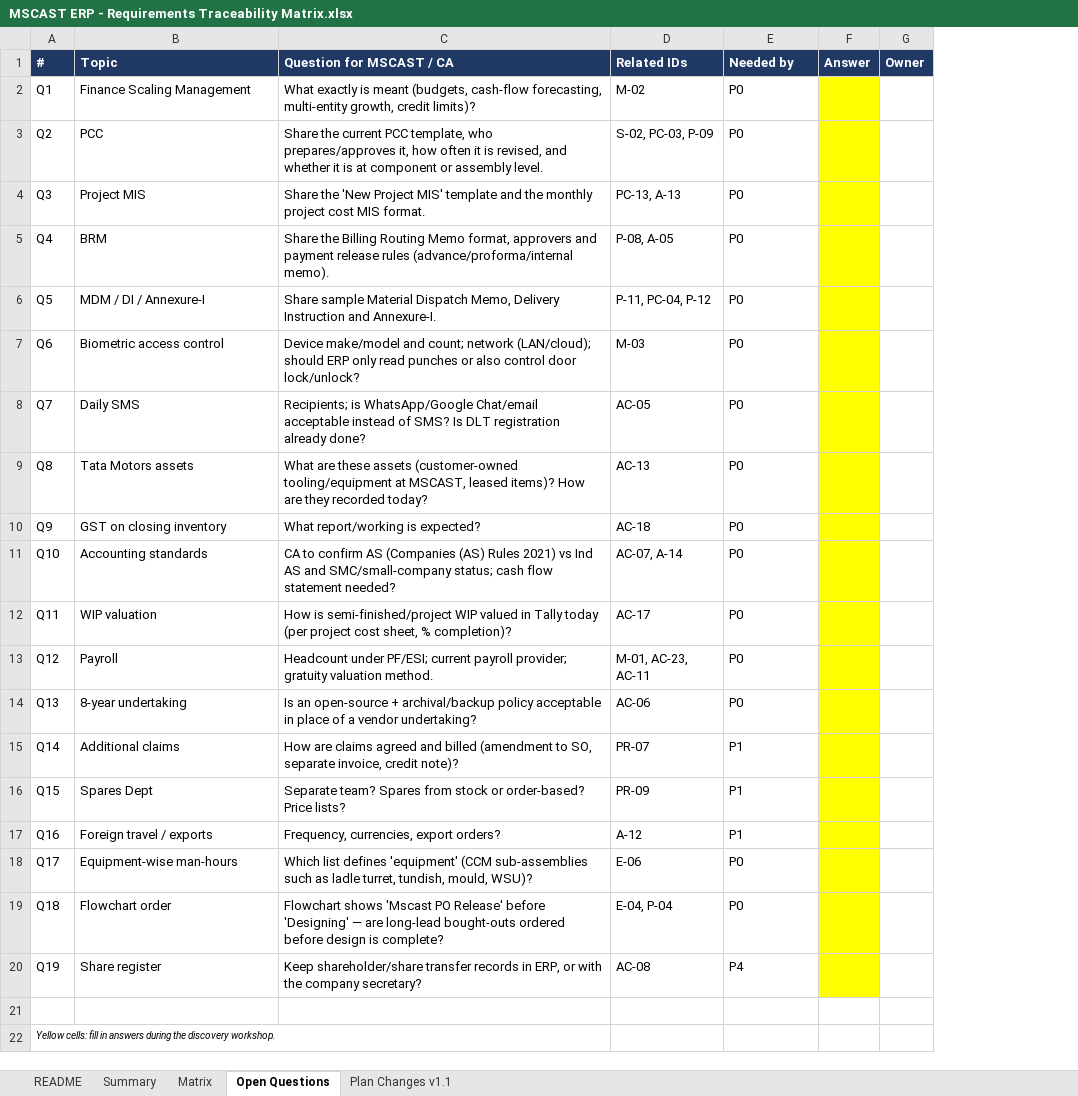
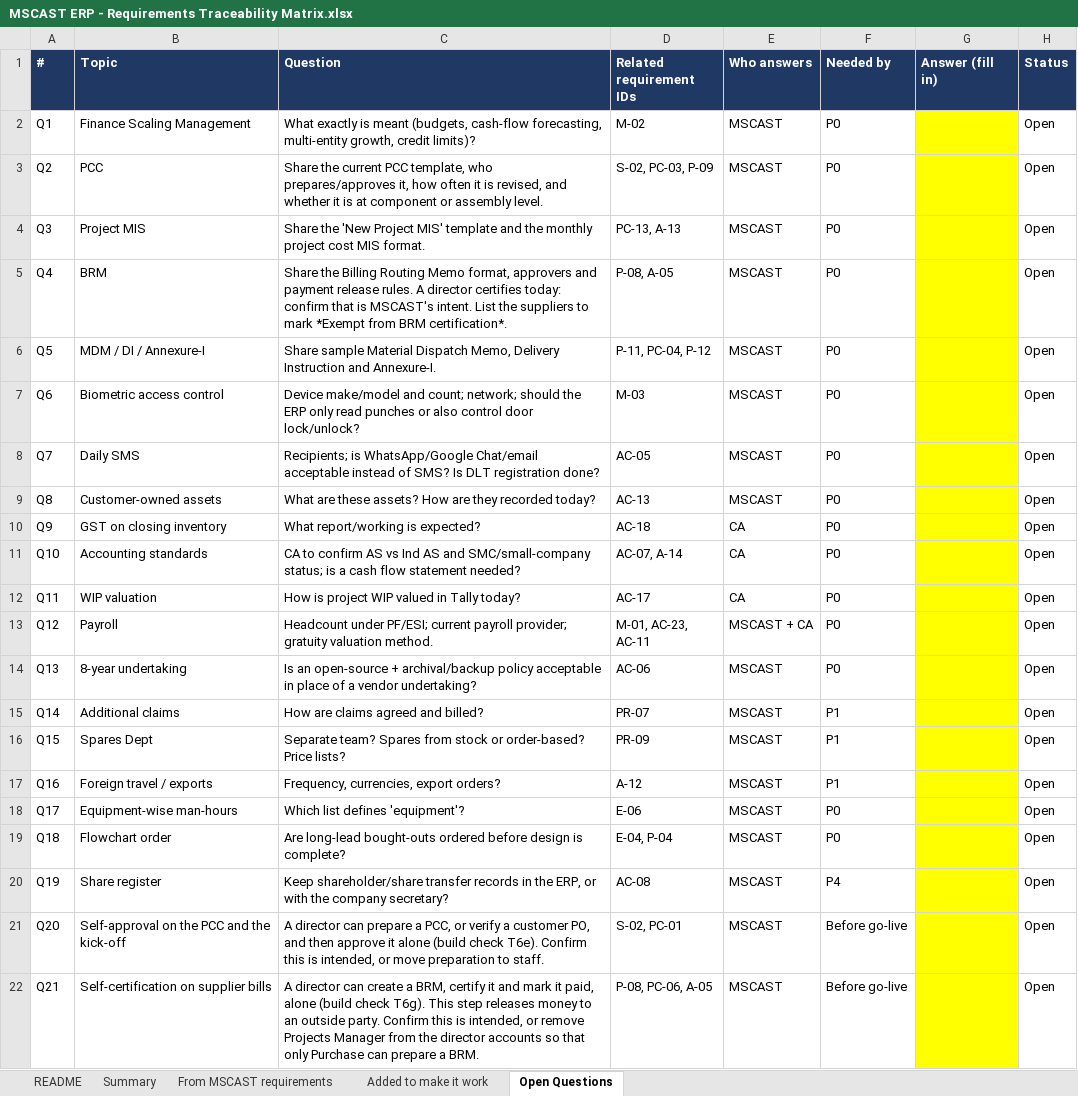
Before and after one commit to cb1-tech/mscast, an Excel workbook: ERP Plan/MSCAST ERP - Requirements Traceability Matrix.xlsx, sheet Open Questions, drawn as a sheet; values as stored, in another font and other column widths than the file's, no borders; charts and pictures not drawn; removed rows and columns are numbered as before the commit, all else as after; the diff names each change by its address in the sheet, - before the commit and + after, or states it on an @@ line.

```diff
--- a/ERP Plan/MSCAST ERP - Requirements Traceability Matrix.xlsx (sheet Open Questions)
+++ b/ERP Plan/MSCAST ERP - Requirements Traceability Matrix.xlsx (sheet Open Questions)
-sheet tab: Matrix
+sheet tab: From MSCAST requirements
-sheet tab: Plan Changes v1.1
+sheet tab: Added to make it work
+column E (Who answers), rows 2-21: MSCAST | MSCAST | MSCAST | MSCAST | MSCAST | MSCAST | MSCAST | MSCAST | CA | CA | CA | MSCAST + CA | MSCAST | MSCAST | MSCAST | MSCAST | MSCAST | MSCAST | MSCAST | MSCAST
-column F (Answer), empty
-column G (Owner), empty
+column G (Answer (fill in)), empty
+column H (Status), rows 2-21: all Open
-C1: Question for MSCAST / CA
+C1: Question
-D1: Related IDs
+D1: Related requirement IDs
-C5 (Question): …payment release rules (advance/proforma/internal memo).
+C5 (Question): …payment release rules. A director certifies today: confirm that is MSCAST's intent. List the suppliers to mark *Exempt from BRM certification*.
-C7 (Question): …and count; network (LAN/cloud); should ERP only…
+C7 (Question): …and count; network; should the ERP only…
-C8 (Question): …DLT registration already done?
+C8 (Question): …DLT registration done?
-B9 (Topic): Tata Motors assets
+B9 (Topic): Customer-owned assets
-C9 (Question): …are these assets (customer-owned tooling/equipment at MSCAST, leased items)? How are…
+C9 (Question): …are these assets? How are…
-C11 (Question): …confirm AS (Companies (AS) Rules 2021) vs Ind AS and SMC/small-company status; cash flow…
+C11 (Question): …confirm AS vs Ind AS and SMC/small-company status; is a cash flow…
-C12 (Question): How is semi-finished/project WIP valued in Tally today (per project cost sheet, % completion)?
+C12 (Question): How is project WIP valued in Tally today?
-C15 (Question): …agreed and billed (amendment to SO, separate invoice, credit note)?
+C15 (Question): …agreed and billed?
-C18 (Question): …list defines 'equipment' (CCM sub-assemblies such as ladle turret, tundish, mould, WSU)?
+C18 (Question): …list defines 'equipment'?
-C19 (Question): Flowchart shows 'Mscast PO Release' before 'Designing' — are long-lead bought-outs…
+C19 (Question): Are long-lead bought-outs…
-C20 (Question): …records in ERP, or…
+C20 (Question): …records in the ERP, or…
-row 21: (empty)
+row 21: Q20 | Self-approval on the PCC and the kick-off | A director can prepare a PCC, or verify a customer PO, and then approve it alone (build check T6e). Confirm this is intended, or move preparation to staff. | S-02, PC-01 | MSCAST | Before go-live |  | Open
-row 22: Yellow cells: fill in answers during the discovery workshop.
+row 22: Q21 | Self-certification on supplier bills | A director can create a BRM, certify it and mark it paid, alone (build check T6g). This step releases money to an outside party. Confirm this is intended, or remove Projects Manager from the director accounts so that only Purchase can prepare a BRM. | P-08, PC-06, A-05 | MSCAST | Before go-live |  | Open
```
Also changed, not shown: sheet Summary, sheet From MSCAST requirements, sheet README, formulas that keep their value, charts or pictures, 4 other files.
